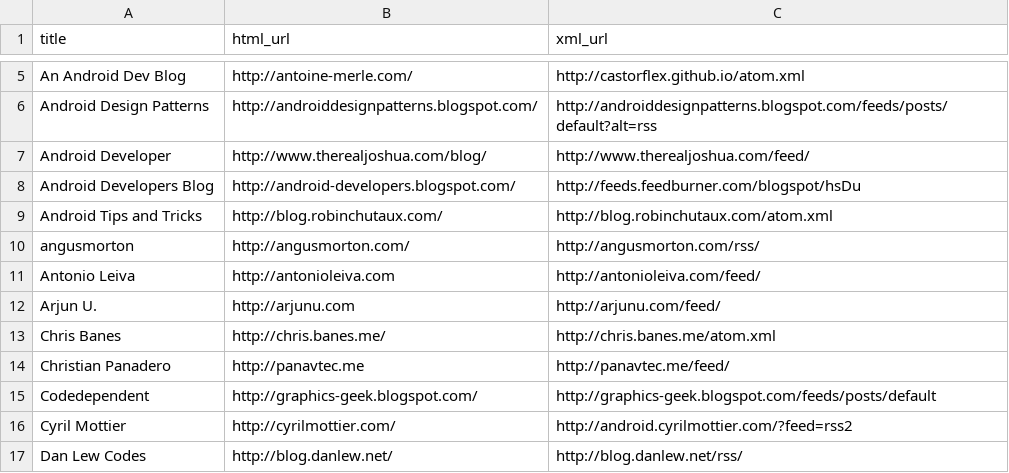
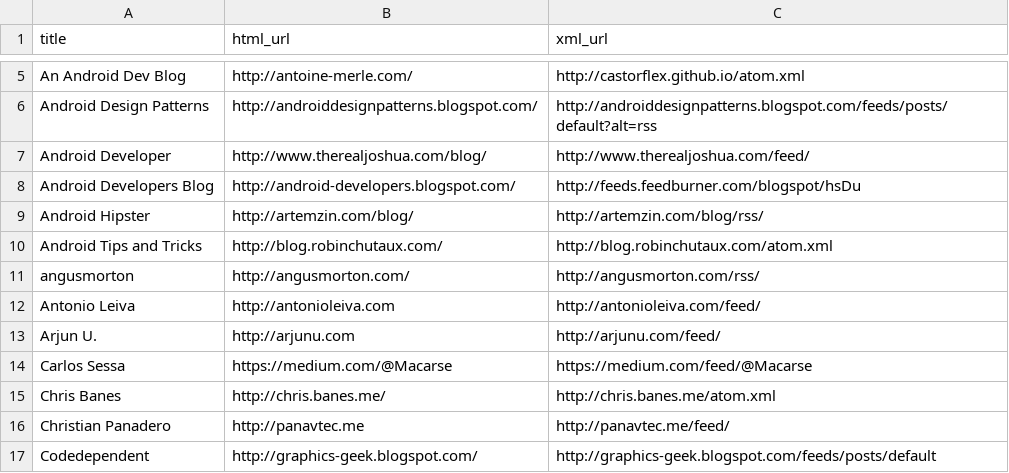
Before and after one commit to ziem/android-development-blogs, a CSV file: android-development-blogs.csv, drawn as a sheet; only a part is shown, gaps mark what is left out; the shorter side is filled out with more unchanged rows; the diff covers the shown part only.

Commit message:
Added new blogs

```diff
--- a/android-development-blogs.csv
+++ b/android-development-blogs.csv
@@ -8,2 +8,3 @@ title,html_url,xml_url
 "Android Developers Blog",http://android-developers.blogspot.com/,http://feeds.feedburner.com/blogspot/hsDu
+"Android Hipster",http://artemzin.com/blog/,http://artemzin.com/blog/rss/
 "Android Tips and Tricks",http://blog.robinchutaux.com/,http://blog.robinchutaux.com/atom.xml
@@ -12,2 +13,3 @@ angusmorton,http://angusmorton.com/,http://angusmorton.com/rss/
 "Arjun U.",http://arjunu.com,http://arjunu.com/feed/
+"Carlos Sessa",https://medium.com/@Macarse,https://medium.com/feed/@Macarse
 "Chris Banes",http://chris.banes.me/,http://chris.banes.me/atom.xml
```
Also changed, not shown: 10 added rows elsewhere in this file, 2 other files.
